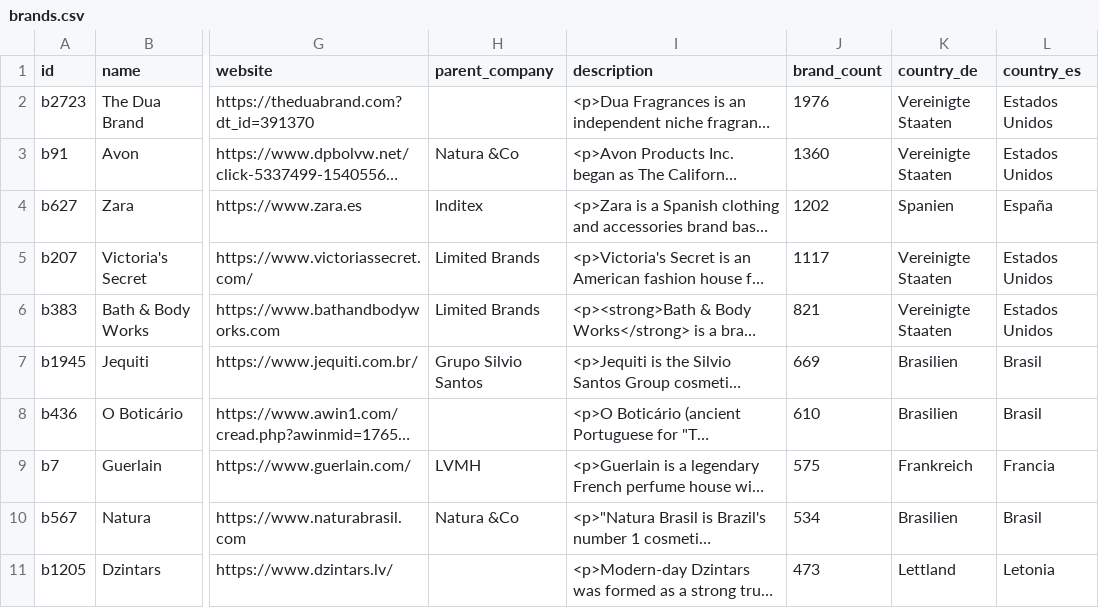
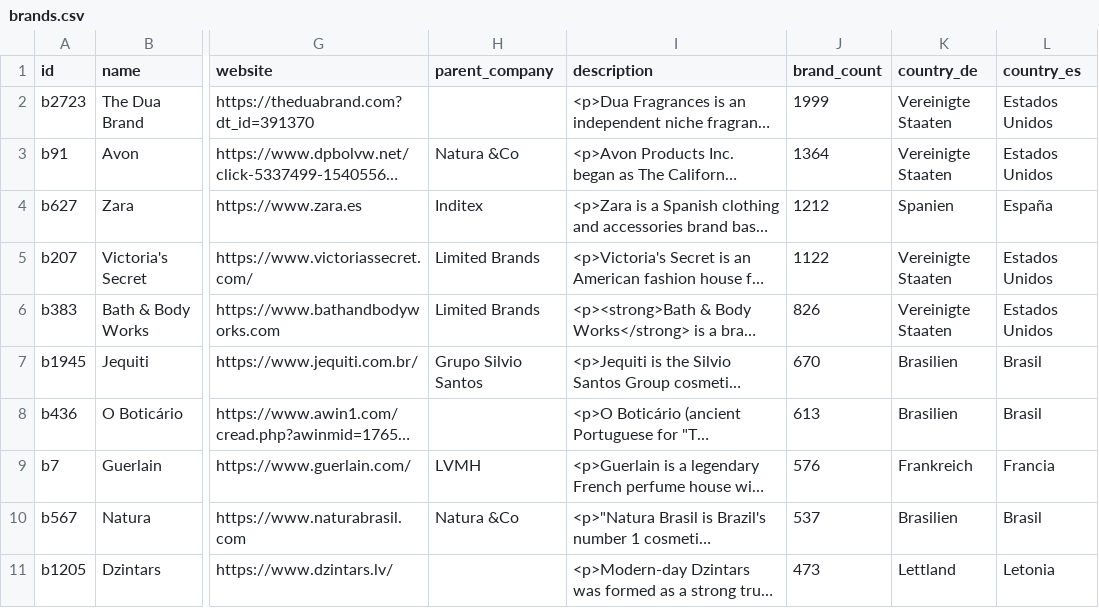
Before and after one commit to FragDB/fragrance-database, a CSV file: samples/brands.csv, drawn as a sheet; only a part is shown, gaps mark what is left out; long unchanged cells end in …; the diff names each change by its address in the sheet, - before the commit and + after, or states it on an @@ line.

Commit message:
Update to v5.2 — 129,597 fragrances, 7,739 brands, 2,942 perfumers, 2,515 notes
Added perfumer name transliterations for zh, ko, ar (perfumers.csv: 36 → 39 cols)

```diff
--- a/samples/brands.csv
+++ b/samples/brands.csv
-J2 (brand_count): 1976
+J2 (brand_count): 1999
-J3 (brand_count): 1360
+J3 (brand_count): 1364
-J4 (brand_count): 1202
+J4 (brand_count): 1212
-J5 (brand_count): 1117
+J5 (brand_count): 1122
-J6 (brand_count): 821
+J6 (brand_count): 826
-J7 (brand_count): 669
+J7 (brand_count): 670
-J8 (brand_count): 610
+J8 (brand_count): 613
-J9 (brand_count): 575
+J9 (brand_count): 576
-J10 (brand_count): 534
+J10 (brand_count): 537
```
Also changed, not shown: samples/accords.csv, samples/notes.csv, 5 other files.
